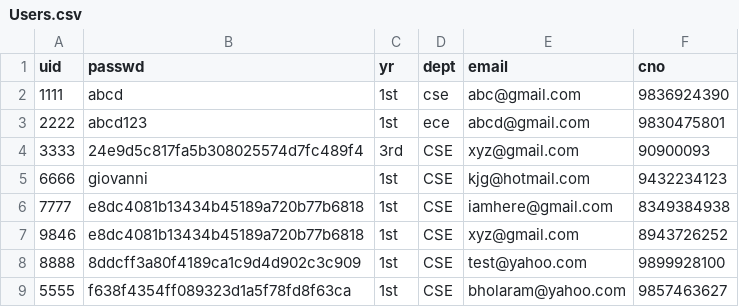
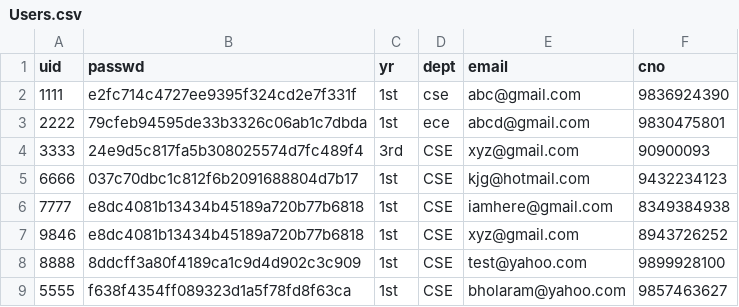
Before and after one commit to mainak9830/Xsociety, a CSV file: Xsociety-104/Users.csv, drawn as a sheet.

Commit message:
Update Users.csv

```diff
--- a/Xsociety-104/Users.csv
+++ b/Xsociety-104/Users.csv
@@ -1,6 +1,6 @@
 uid,passwd,yr,dept,email,cno
-1111,abcd,1st,cse,abc@gmail.com,9836924390
-2222,abcd123,1st,ece,abcd@gmail.com,9830475801
+1111,e2fc714c4727ee9395f324cd2e7f331f,1st,cse,abc@gmail.com,9836924390
+2222,79cfeb94595de33b3326c06ab1c7dbda,1st,ece,abcd@gmail.com,9830475801
 3333,24e9d5c817fa5b308025574d7fc489f4,3rd,CSE,xyz@gmail.com,90900093
-6666,giovanni,1st,CSE,kjg@hotmail.com,9432234123
+6666,037c70dbc1c812f6b2091688804d7b17,1st,CSE,kjg@hotmail.com,9432234123
 7777,e8dc4081b13434b45189a720b77b6818,1st,CSE,iamhere@gmail.com,8349384938
```
